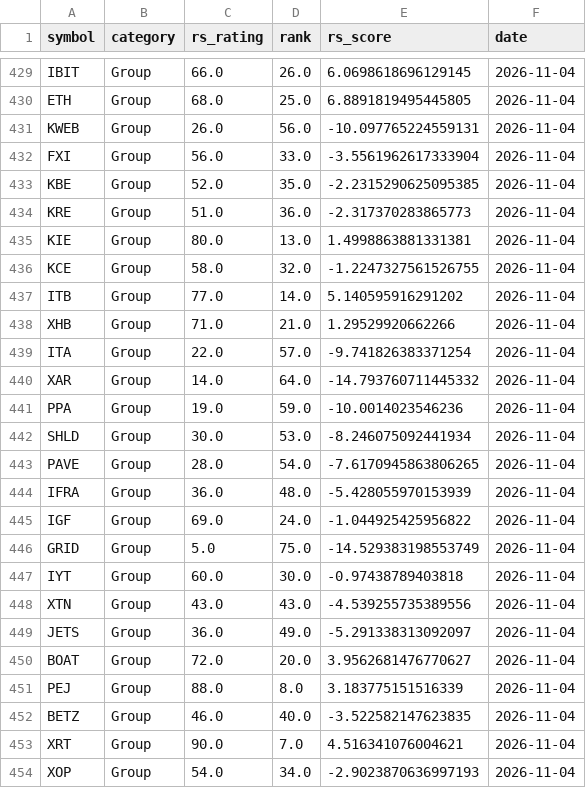
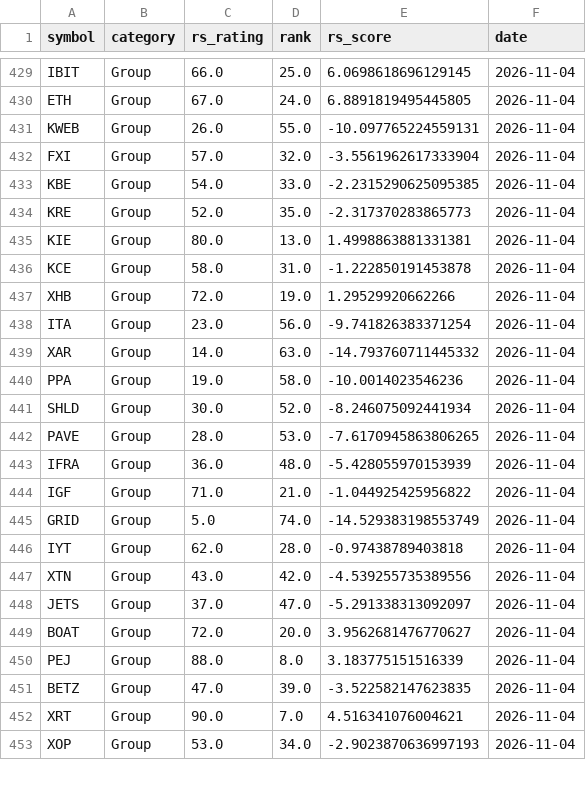
Before and after one commit to MingJunKo/rs-engine, a CSV file: data/history/etf_ratings.csv, drawn as a sheet; only a part is shown, gaps mark what is left out; removed rows and columns are numbered as before the commit, all else as after; the diff covers the shown part only; the diff names each change by its address in the sheet, - before the commit and + after, or states it on an @@ line.

```diff
--- a/data/history/etf_ratings.csv
+++ b/data/history/etf_ratings.csv
-D429 (rank): 26.0
+D429 (rank): 25.0
-C430 (rs_rating): 68.0
+C430 (rs_rating): 67.0
-D430 (rank): 25.0
+D430 (rank): 24.0
-D431 (rank): 56.0
+D431 (rank): 55.0
-C432 (rs_rating): 56.0
+C432 (rs_rating): 57.0
-D432 (rank): 33.0
+D432 (rank): 32.0
-C433 (rs_rating): 52.0
+C433 (rs_rating): 54.0
-D433 (rank): 35.0
+D433 (rank): 33.0
-C434 (rs_rating): 51.0
+C434 (rs_rating): 52.0
-D434 (rank): 36.0
+D434 (rank): 35.0
-D436 (rank): 32.0
+D436 (rank): 31.0
-E436 (rs_score): -1.2247327561526755
+E436 (rs_score): -1.222850191453878
-row 437: ITB | Group | 77.0 | 14.0 | 5.140595916291202 | 2026-11-04
-C437 (rs_rating): 71.0
+C437 (rs_rating): 72.0
-D437 (rank): 21.0
+D437 (rank): 19.0
-C438 (rs_rating): 22.0
+C438 (rs_rating): 23.0
-D438 (rank): 57.0
+D438 (rank): 56.0
-D439 (rank): 64.0
+D439 (rank): 63.0
-D440 (rank): 59.0
+D440 (rank): 58.0
-D441 (rank): 53.0
+D441 (rank): 52.0
-D442 (rank): 54.0
+D442 (rank): 53.0
-C444 (rs_rating): 69.0
+C444 (rs_rating): 71.0
-D444 (rank): 24.0
+D444 (rank): 21.0
-D445 (rank): 75.0
+D445 (rank): 74.0
-C446 (rs_rating): 60.0
+C446 (rs_rating): 62.0
-D446 (rank): 30.0
+D446 (rank): 28.0
-D447 (rank): 43.0
+D447 (rank): 42.0
-C448 (rs_rating): 36.0
+C448 (rs_rating): 37.0
-D448 (rank): 49.0
+D448 (rank): 47.0
-C451 (rs_rating): 46.0
+C451 (rs_rating): 47.0
-D451 (rank): 40.0
+D451 (rank): 39.0
-C453 (rs_rating): 54.0
+C453 (rs_rating): 53.0
```
Also changed, not shown: 63 edited cells elsewhere in this file, docs/data/sectors.csv, docs/data/stocks.csv, 5 other files.
